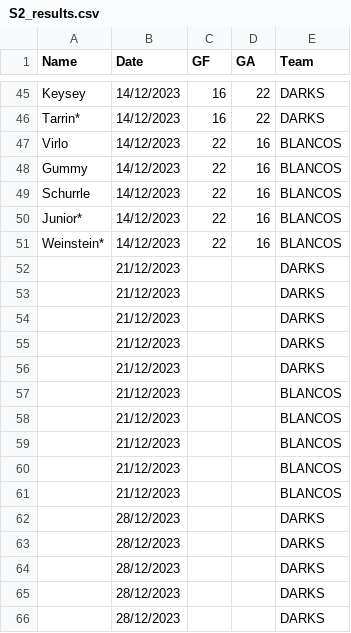
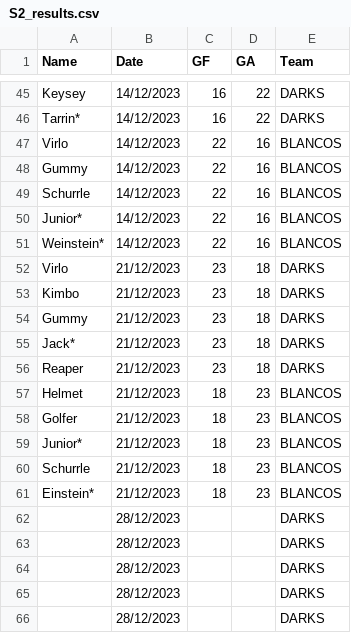
Before and after one commit to Deadlocked2/football_table, a CSV file: data/S2_results.csv, drawn as a sheet; only a part is shown, gaps mark what is left out; removed rows and columns are numbered as before the commit, all else as after; the diff names each change by its address in the sheet, - before the commit and + after, or states it on an @@ line.

```diff
--- a/data/S2_results.csv
+++ b/data/S2_results.csv
-row 52:  | 21/12/2023 |  |  | DARKS
-row 53:  | 21/12/2023 |  |  | DARKS
-row 54:  | 21/12/2023 |  |  | DARKS
-row 55:  | 21/12/2023 |  |  | DARKS
-row 56:  | 21/12/2023 |  |  | DARKS
-row 57:  | 21/12/2023 |  |  | BLANCOS
-row 58:  | 21/12/2023 |  |  | BLANCOS
-row 59:  | 21/12/2023 |  |  | BLANCOS
-row 60:  | 21/12/2023 |  |  | BLANCOS
-row 61:  | 21/12/2023 |  |  | BLANCOS
+row 52: Virlo | 21/12/2023 | 23 | 18 | DARKS
+row 53: Kimbo | 21/12/2023 | 23 | 18 | DARKS
+row 54: Gummy | 21/12/2023 | 23 | 18 | DARKS
+row 55: Jack* | 21/12/2023 | 23 | 18 | DARKS
+row 56: Reaper | 21/12/2023 | 23 | 18 | DARKS
+row 57: Helmet | 21/12/2023 | 18 | 23 | BLANCOS
+row 58: Golfer | 21/12/2023 | 18 | 23 | BLANCOS
+row 59: Junior* | 21/12/2023 | 18 | 23 | BLANCOS
+row 60: Schurrle | 21/12/2023 | 18 | 23 | BLANCOS
+row 61: Einstein* | 21/12/2023 | 18 | 23 | BLANCOS
```
Also changed, not shown: outputs/bumpchart.csv, outputs/bumpchart_t.csv, 1 other file.
